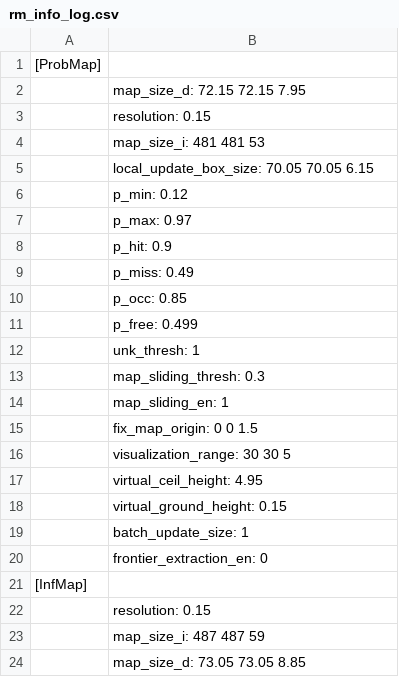
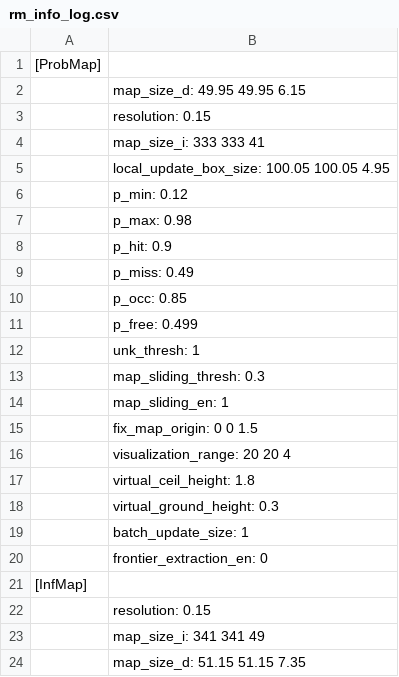
Before and after one commit to KaireRiemann/General-Planner, a CSV file: src/Planner/rog_map/log/rm_info_log.csv, drawn as a sheet.

```diff
--- a/src/Planner/rog_map/log/rm_info_log.csv
+++ b/src/Planner/rog_map/log/rm_info_log.csv
@@ -1,8 +1,8 @@
 [ProbMap]
-	map_size_d: 72.15 72.15  7.95
+	map_size_d: 49.95 49.95  6.15
 	resolution: 0.15
-	map_size_i: 481 481  53
-	local_update_box_size: 70.05 70.05  6.15
+	map_size_i: 333 333  41
+	local_update_box_size: 100.05 100.05   4.95
 	p_min: 0.12
-	p_max: 0.97
+	p_max: 0.98
 	p_hit: 0.9
@@ -15,5 +15,5 @@
 	fix_map_origin:   0   0 1.5
-	visualization_range: 30 30  5
-	virtual_ceil_height: 4.95
-	virtual_ground_height: 0.15
+	visualization_range: 20 20  4
+	virtual_ceil_height: 1.8
+	virtual_ground_height: 0.3
 	batch_update_size: 1
@@ -22,3 +22,3 @@
 	resolution: 0.15
-	map_size_i: 487 487  59
-	map_size_d: 73.05 73.05  8.85
+	map_size_i: 341 341  49
+	map_size_d: 51.15 51.15  7.35
```
Also changed, not shown: 43 other files.
